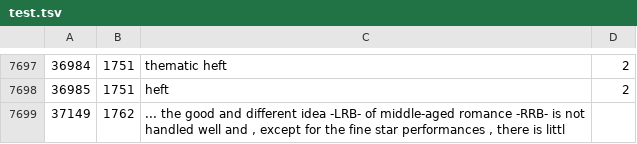
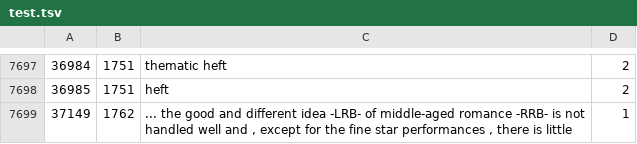
Before and after one commit to sushilraje8/SentimentalAnalysis-shared, a TSV file: python/data/test.tsv, drawn as a sheet; only a part is shown, gaps mark what is left out.

```diff
--- a/python/data/test.tsv
+++ b/python/data/test.tsv
@@ -7698,2 +7698,2 @@
 36985	1751	heft	2
-37149	1762	... the good and different idea -LRB- of middle-aged romance -RRB- is not handled well and , except for the fine star performances , there is littl
+37149	1762	... the good and different idea -LRB- of middle-aged romance -RRB- is not handled well and , except for the fine star performances , there is little	1
```
Also changed, not shown: 15 other files.
